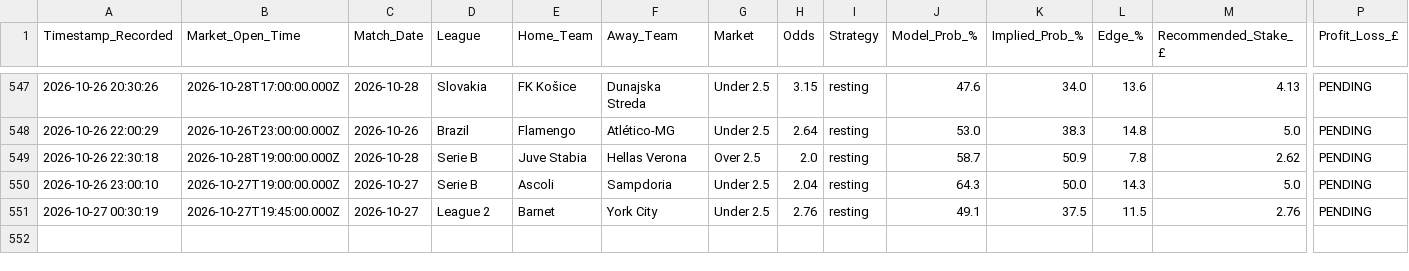
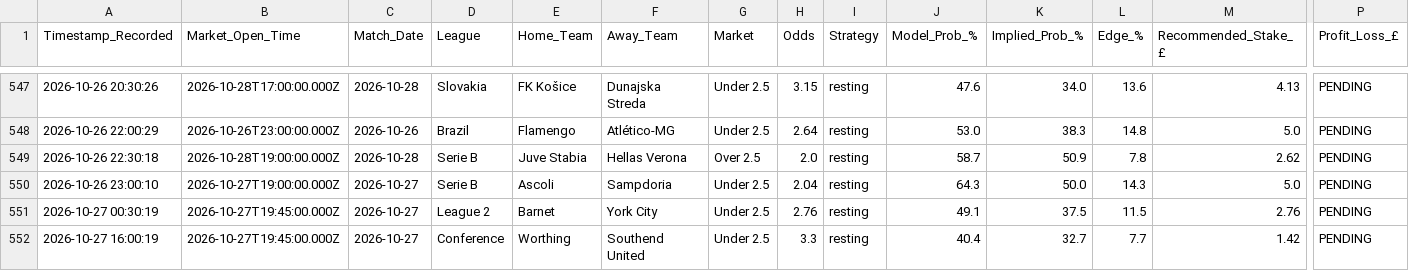
Before and after one commit to gavincruise-code/football-betting-edge, a CSV file: placed_bets_log.csv, drawn as a sheet; only a part is shown, gaps mark what is left out; rows hold the shown columns only; the diff names each change by its address in the sheet, - before the commit and + after, or states it on an @@ line.

Commit message:
Auto-sync bet log

```diff
--- a/placed_bets_log.csv
+++ b/placed_bets_log.csv
+row 552: 2026-10-27 16:00:19 | 2026-10-27T19:45:00.000Z | 2026-10-27 | Conference | Worthing | Southend United | Under 2.5 | 3.3 | resting | 40.4 | 32.7 | 7.7 | 1.42 | PENDING
```
